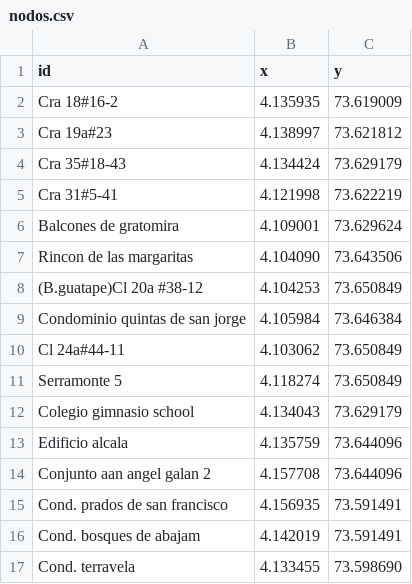
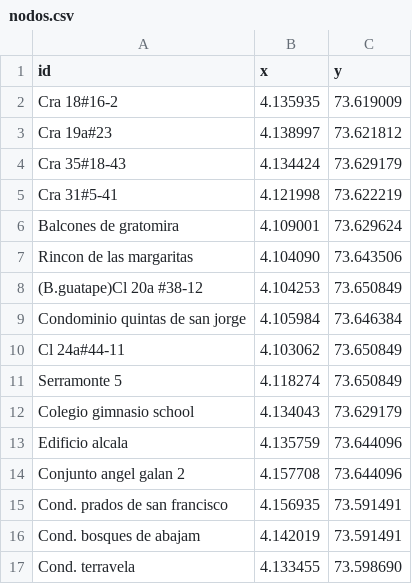
Before and after one commit to Levianthanx/rutas, a CSV file: nodos.csv, drawn as a sheet.

Commit message:
Update nodos.csv

```diff
--- a/nodos.csv
+++ b/nodos.csv
@@ -13,3 +13,3 @@ Colegio gimnasio school,4.134043,73.629179
 Edificio alcala,4.135759,73.644096
-Conjunto aan angel galan 2,4.157708,73.644096
+Conjunto angel galan 2,4.157708,73.644096
 Cond. prados de san francisco,4.156935,73.591491
```
